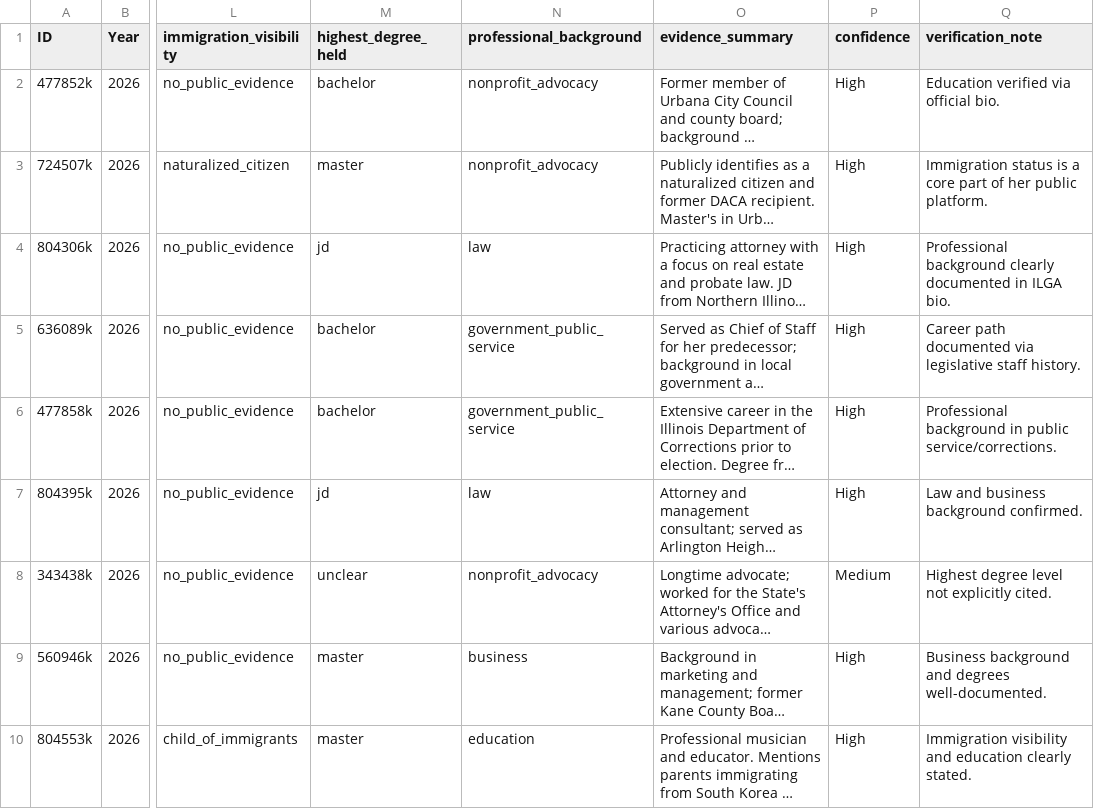
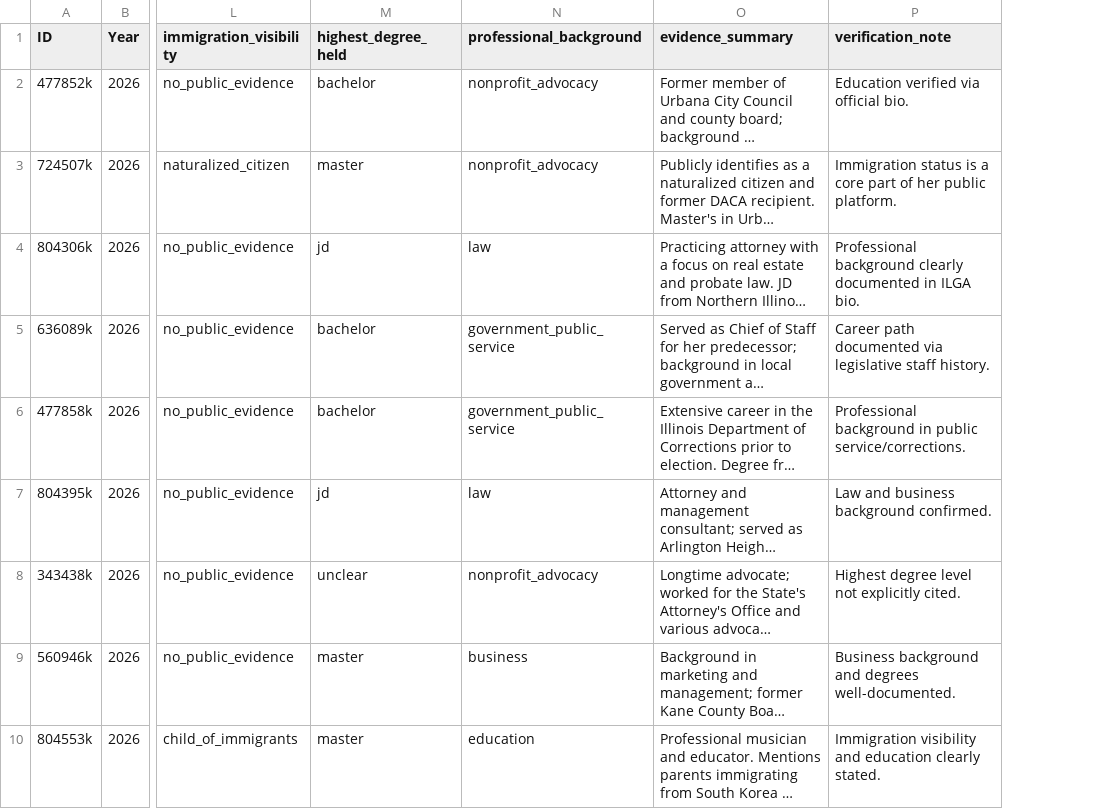
Before and after one commit to CultureAsData-UIUC/is310-spring-2026-group-6, a CSV file: illinois_women_legislators_augmented.csv, drawn as a sheet; only a part is shown, gaps mark what is left out; long unchanged cells end in …; the diff names each change by its address in the sheet, - before the commit and + after, or states it on an @@ line.

Commit message:
Remove source links and confidence columns from dataset

```diff
--- a/illinois_women_legislators_augmented.csv
+++ b/illinois_women_legislators_augmented.csv
-column P (confidence), rows 2-10: High | High | High | High | High | High | Medium | High | High
```
